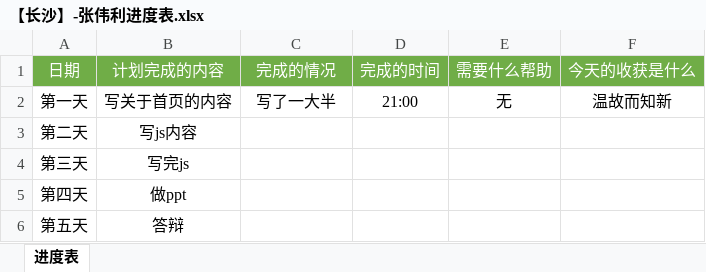
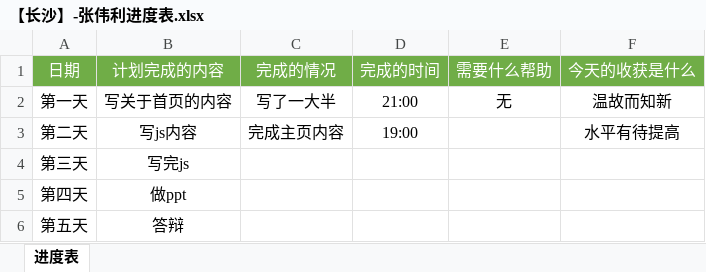
Before and after one commit to Issac357/liangcang, an Excel workbook: 【长沙】-张伟利进度表.xlsx, sheet 进度表, drawn as a sheet; values as stored, in another font and other column widths than the file's, no borders; the diff names each change by its address in the sheet, - before the commit and + after, or states it on an @@ line.

Commit message:
提交计划

```diff
--- a/【长沙】-张伟利进度表.xlsx (sheet 进度表)
+++ b/【长沙】-张伟利进度表.xlsx (sheet 进度表)
-C3 (完成的情况): (empty)
+C3 (完成的情况): 完成主页内容
-D3 (完成的时间): (empty)
+D3 (完成的时间): 19:00
-F3 (今天的收获是什么): (empty)
+F3 (今天的收获是什么): 水平有待提高
```
